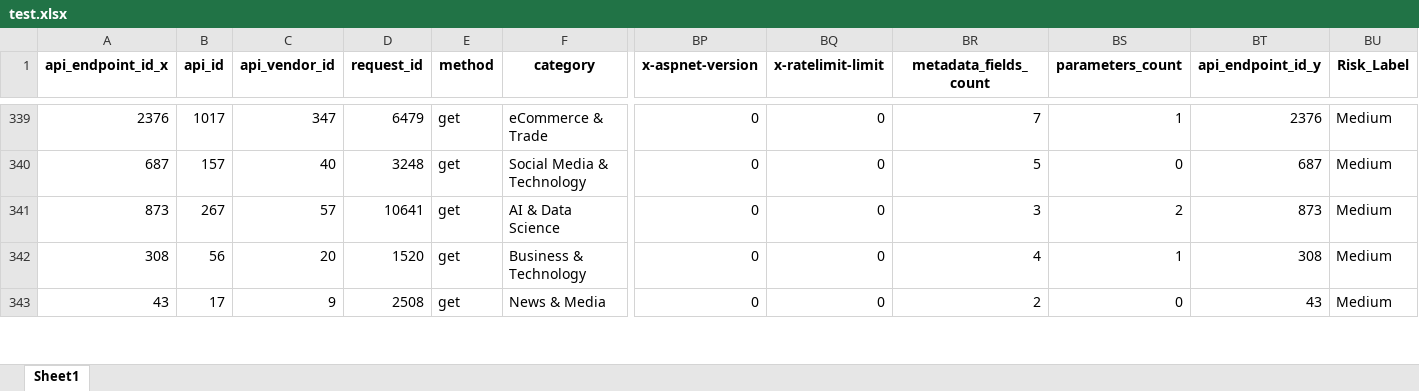
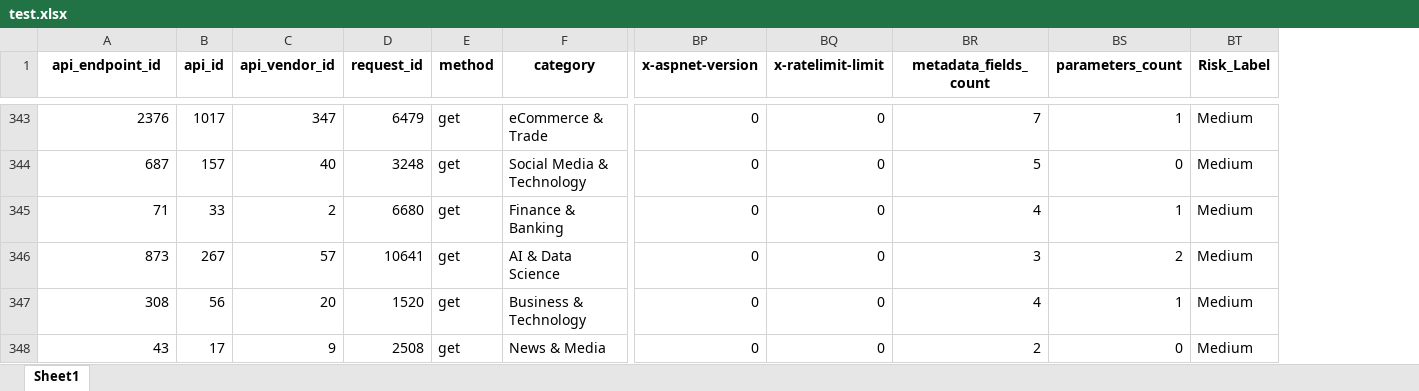
Before and after one commit to teejlab/API-Risk-Assessment-Framework, an Excel workbook: data/processed/test.xlsx, sheet Sheet1, drawn as a sheet; only a part is shown, gaps mark what is left out; values as stored, in another font and other column widths than the file's, no borders; removed rows and columns are numbered as before the commit, all else as after; rows hold the shown columns only; the diff covers the shown part only; the diff names each change by its address in the sheet, - before the commit and + after, or states it on an @@ line.

Commit message:
fix: extra column and create clean essentials dataset for supervised learning

```diff
--- a/data/processed/test.xlsx (sheet Sheet1)
+++ b/data/processed/test.xlsx (sheet Sheet1)
-column BT (api_endpoint_id_y), rows 339-343: 2376 | 687 | 873 | 308 | 43
-A1: api_endpoint_id_x
+A1: api_endpoint_id
+row 345: 71 | 33 | 2 | 6680 | get | Finance & Banking | 0 | 0 | 4 | 1 | Medium
```
Also changed, not shown: 14 added rows elsewhere in this sheet, 5 other files.
